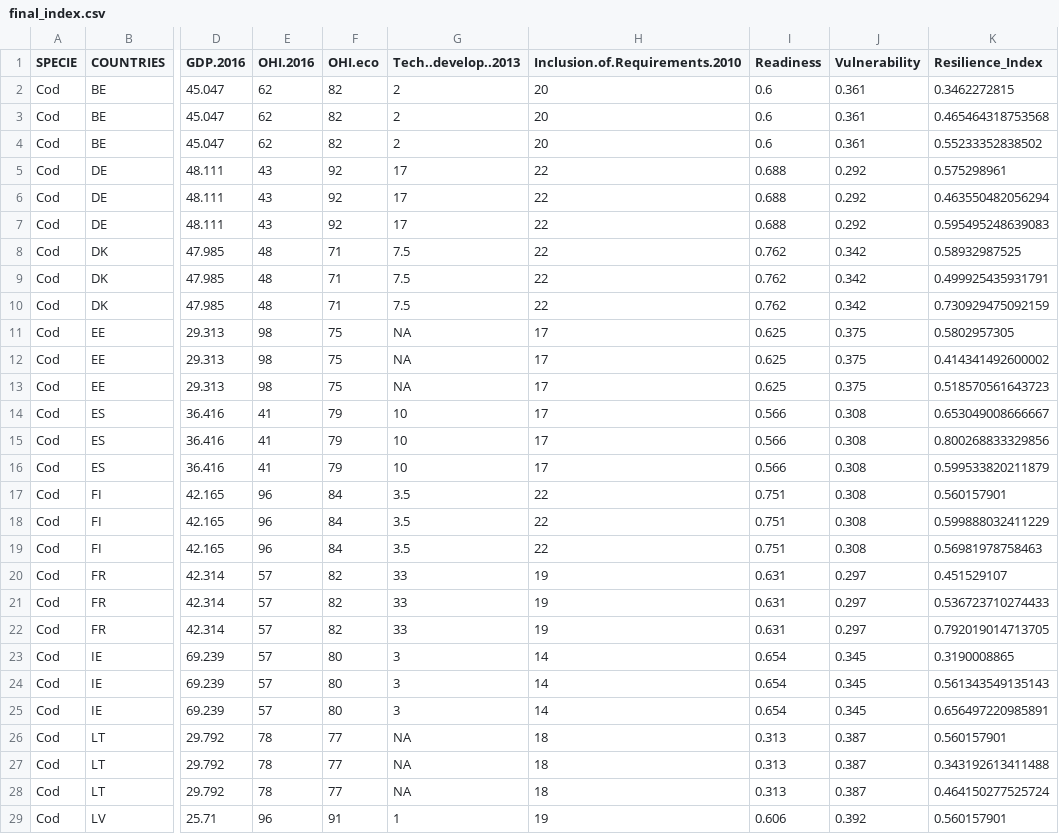
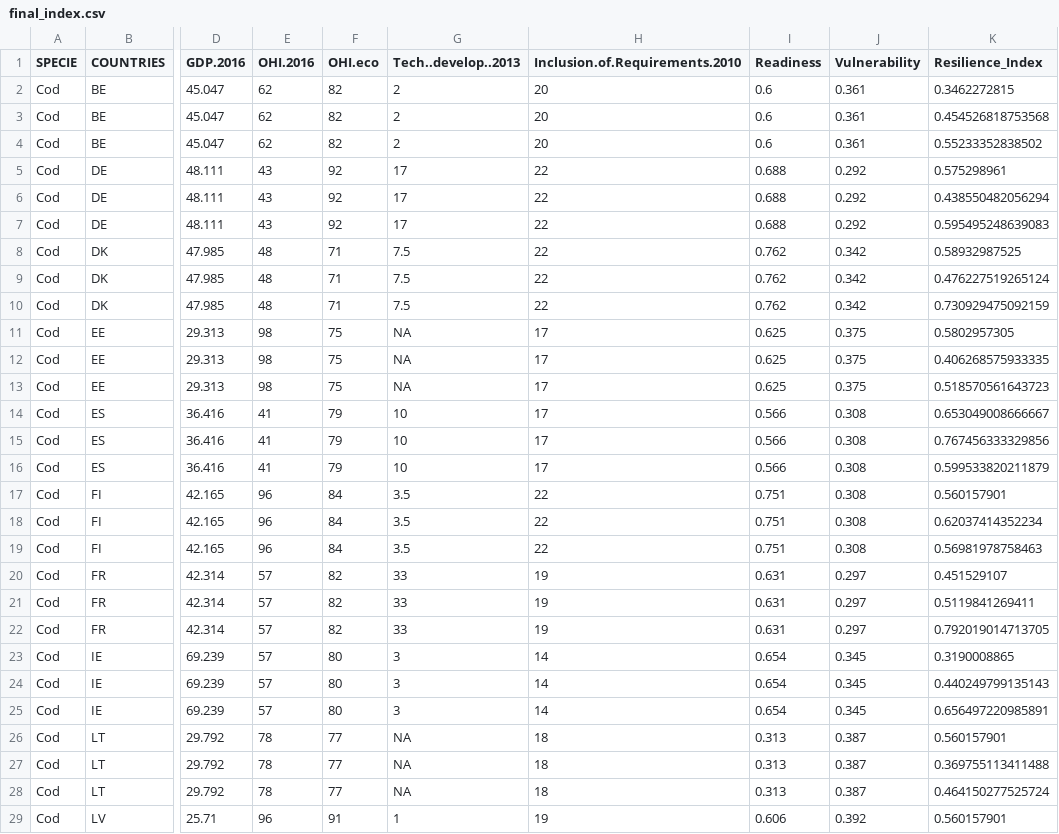
Before and after one commit to futureoceanslab/Fisheries-Resilience-Index, a CSV file: data/final_index.csv, drawn as a sheet; only a part is shown, gaps mark what is left out; the diff covers the shown part only; the diff names each change by its address in the sheet, - before the commit and + after, or states it on an @@ line.

```diff
--- a/data/final_index.csv
+++ b/data/final_index.csv
-K3 (Resilience_Index): 0.465464318753568
+K3 (Resilience_Index): 0.454526818753568
-K6 (Resilience_Index): 0.463550482056294
+K6 (Resilience_Index): 0.438550482056294
-K9 (Resilience_Index): 0.499925435931791
+K9 (Resilience_Index): 0.476227519265124
-K12 (Resilience_Index): 0.414341492600002
+K12 (Resilience_Index): 0.406268575933335
-K15 (Resilience_Index): 0.800268833329856
+K15 (Resilience_Index): 0.767456333329856
-K18 (Resilience_Index): 0.599888032411229
+K18 (Resilience_Index): 0.62037414352234
-K21 (Resilience_Index): 0.536723710274433
+K21 (Resilience_Index): 0.5119841269411
-K24 (Resilience_Index): 0.561343549135143
+K24 (Resilience_Index): 0.440249799135143
-K27 (Resilience_Index): 0.343192613411488
+K27 (Resilience_Index): 0.369755113411488
```
Also changed, not shown: 19 edited cells elsewhere in this file, data/institutional_indicators 2.csv, 18 other files.
